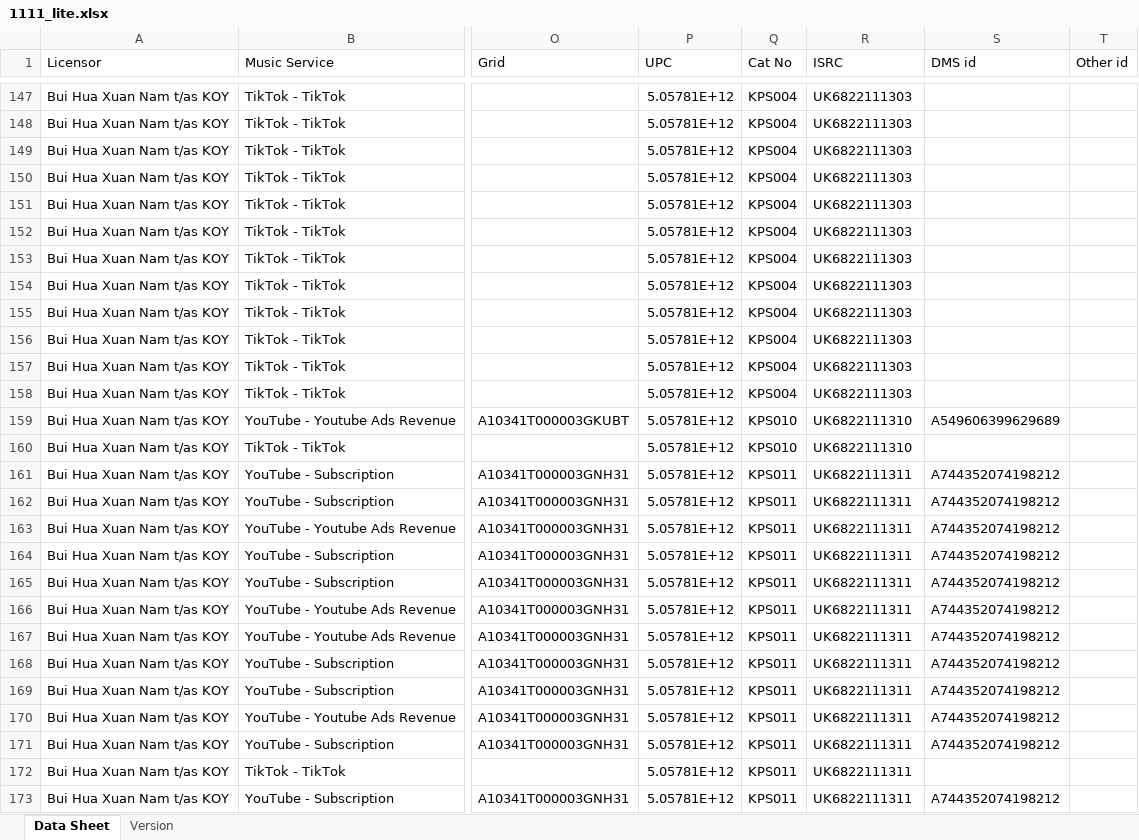
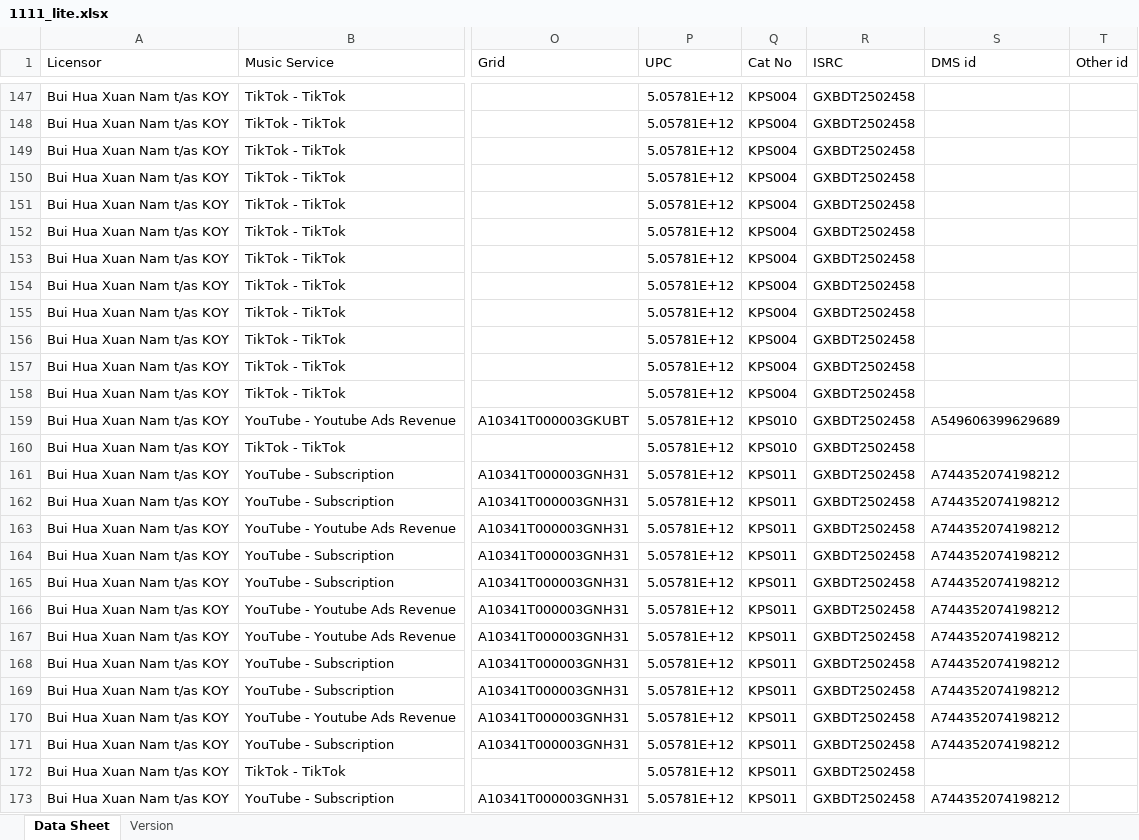
Before and after one commit to thanhcong2k7/auroradist, an Excel workbook: 1111_lite.xlsx, sheet Data Sheet, drawn as a sheet; only a part is shown, gaps mark what is left out; values as stored, in another font and other column widths than the file's, no cell formats; the diff covers the shown part only; the diff names each change by its address in the sheet, - before the commit and + after, or states it on an @@ line.

```diff
--- a/1111_lite.xlsx (sheet Data Sheet)
+++ b/1111_lite.xlsx (sheet Data Sheet)
-R147:R158 (ISRC): UK6822111303
+R147:R158 (ISRC): GXBDT2502458
-R159:R160 (ISRC): UK6822111310
+R159:R160 (ISRC): GXBDT2502458
-R161:R173 (ISRC): UK6822111311
+R161:R173 (ISRC): GXBDT2502458
```
Also changed, not shown: 90 edited cells elsewhere in this sheet, cell formats, 26 other files.
